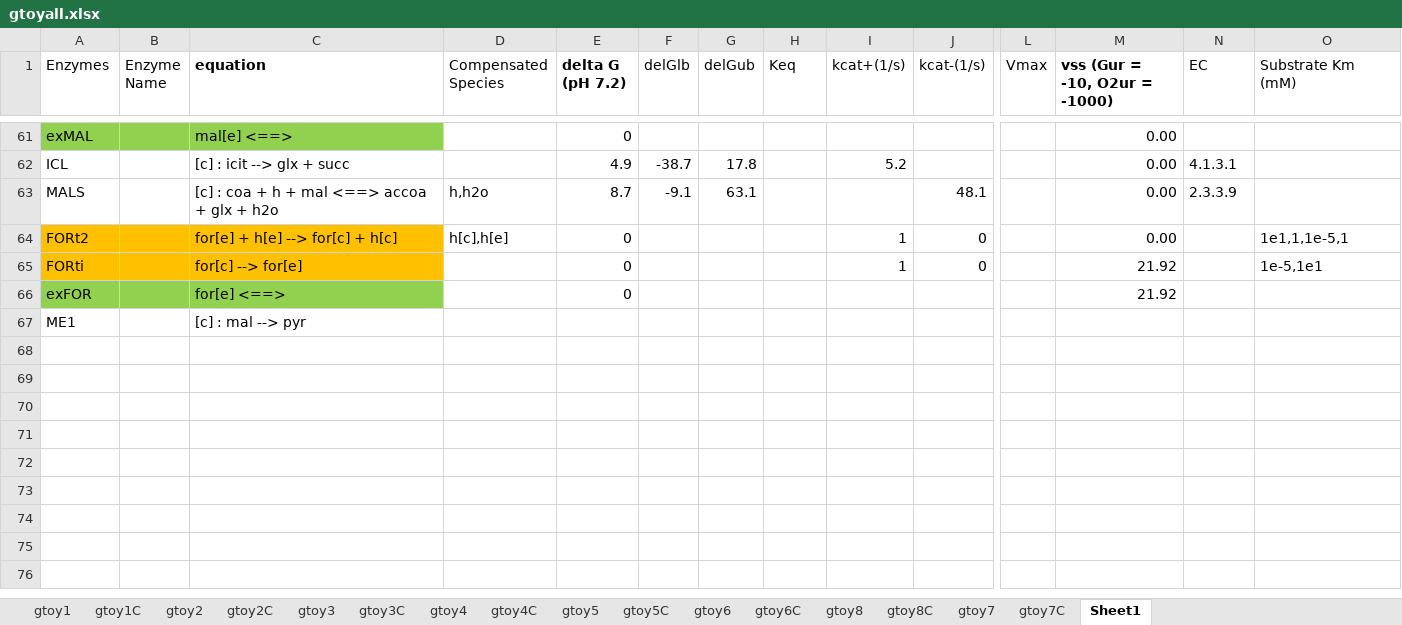
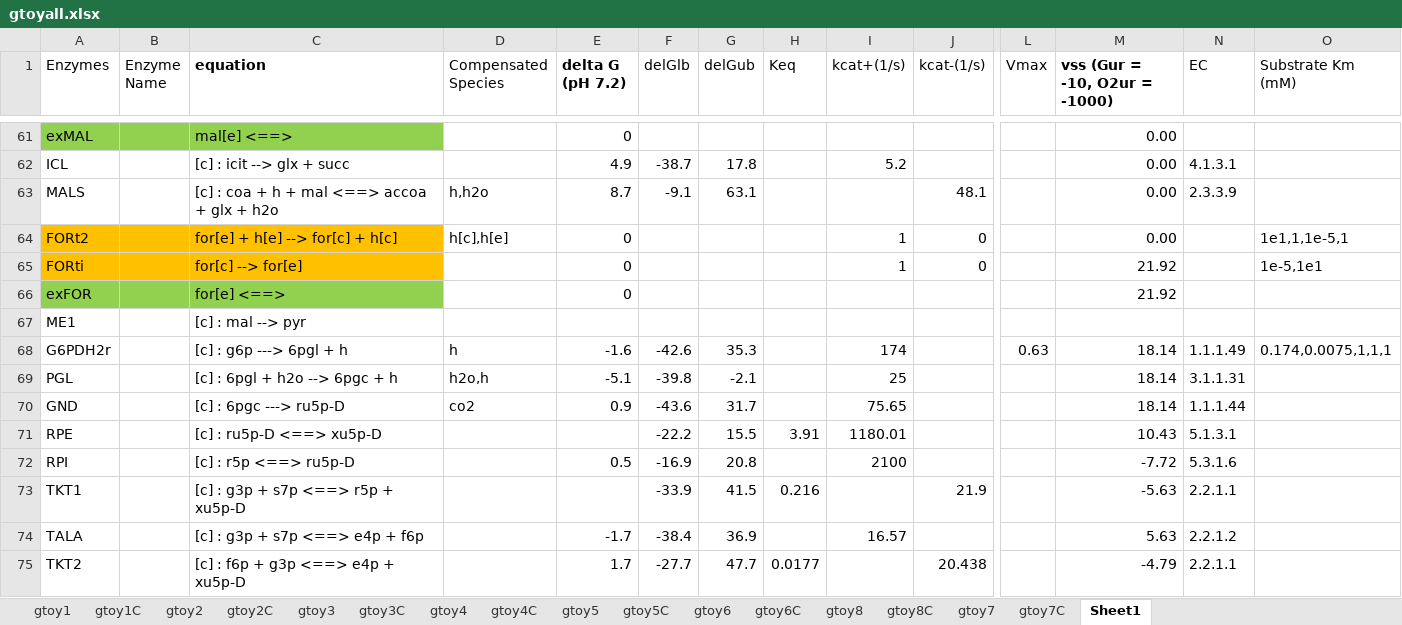
Before and after one commit to shyamsrinivasan/ident, an Excel workbook: KineticModel/data/gtoyall.xlsx, sheet Sheet1, drawn as a sheet; only a part is shown, gaps mark what is left out; values as stored, in another font and other column widths than the file's, no borders; rows hold the shown columns only; the diff names each change by its address in the sheet, - before the commit and + after, or states it on an @@ line.

```diff
--- a/KineticModel/data/gtoyall.xlsx (sheet Sheet1)
+++ b/KineticModel/data/gtoyall.xlsx (sheet Sheet1)
+row 68: G6PDH2r |  | [c] : g6p ---> 6pgl + h | h | -1.6 | -42.6 | 35.3 |  | 174 |  | 0.63 | 18.14 | 1.1.1.49 | 0.174,0.0075,1,1,1
+row 69: PGL |  | [c] : 6pgl + h2o --> 6pgc + h | h2o,h | -5.1 | -39.8 | -2.1 |  | 25 |  |  | 18.14 | 3.1.1.31
+row 70: GND |  | [c] : 6pgc ---> ru5p-D | co2 | 0.9 | -43.6 | 31.7 |  | 75.65 |  |  | 18.14 | 1.1.1.44
+row 71: RPE |  | [c] : ru5p-D <==> xu5p-D |  |  | -22.2 | 15.5 | 3.91 | 1180.01 |  |  | 10.43 | 5.1.3.1
+row 72: RPI |  | [c] : r5p <==> ru5p-D |  | 0.5 | -16.9 | 20.8 |  | 2100 |  |  | -7.72 | 5.3.1.6
+row 73: TKT1 |  | [c] : g3p + s7p <==> r5p + xu5p-D |  |  | -33.9 | 41.5 | 0.216 |  | 21.9 |  | -5.63 | 2.2.1.1
+row 74: TALA |  | [c] : g3p + s7p <==> e4p + f6p |  | -1.7 | -38.4 | 36.9 |  | 16.57 |  |  | 5.63 | 2.2.1.2
+row 75: TKT2 |  | [c] : f6p + g3p <==> e4p + xu5p-D |  | 1.7 | -27.7 | 47.7 | 0.0177 |  | 20.438 |  | -4.79 | 2.2.1.1
```
Also changed, not shown: sheet gtoy8, formulas that keep their value, 1 other file.
